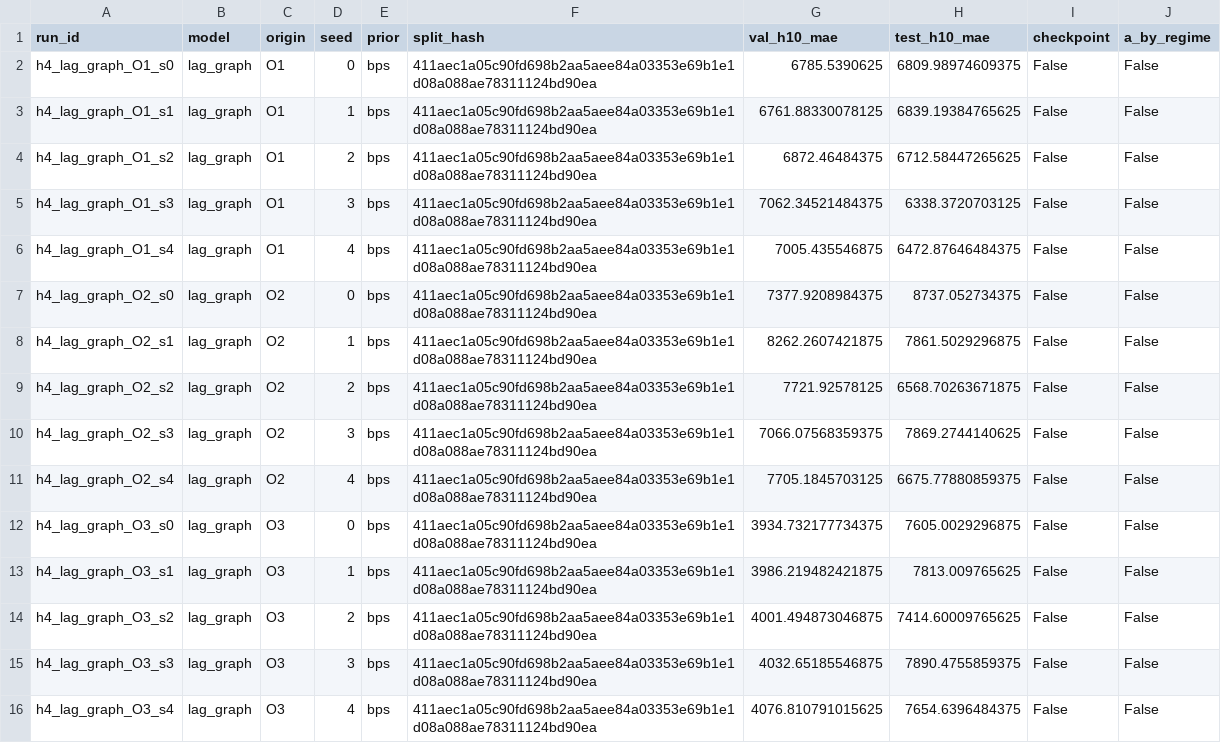
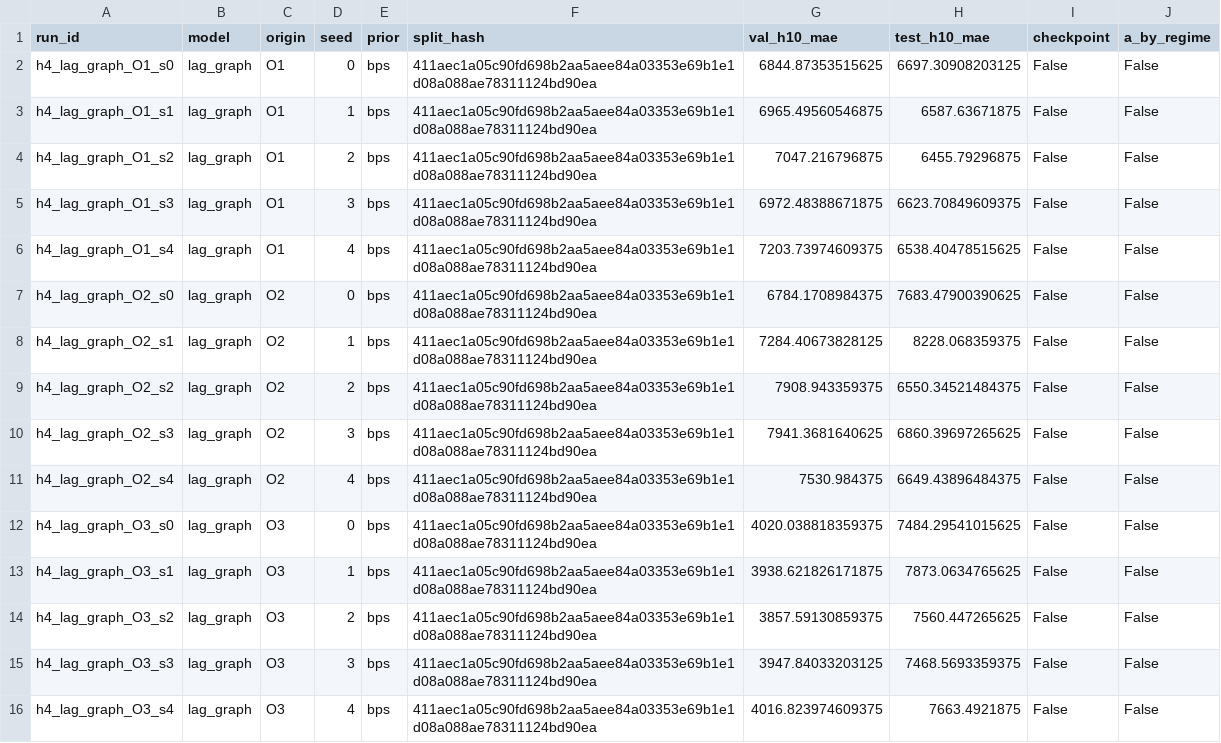
Before and after one commit to renaro-labs/rawit, a CSV file: reports/mle/h4_runs_summary.csv, drawn as a sheet; only a part is shown; the diff covers the shown part only.

```diff
--- a/reports/mle/h4_runs_summary.csv
+++ b/reports/mle/h4_runs_summary.csv
@@ -1,16 +1,16 @@
 run_id,model,origin,seed,prior,split_hash,val_h10_mae,test_h10_mae,checkpoint,a_by_regime
-h4_lag_graph_O1_s0,lag_graph,O1,0,bps,411aec1a05c90fd698b2aa5aee84a03353e69b1e1d08a088ae78311124bd90ea,6785.5390625,6809.98974609375,False,False
-h4_lag_graph_O1_s1,lag_graph,O1,1,bps,411aec1a05c90fd698b2aa5aee84a03353e69b1e1d08a088ae78311124bd90ea,6761.88330078125,6839.19384765625,False,False
-h4_lag_graph_O1_s2,lag_graph,O1,2,bps,411aec1a05c90fd698b2aa5aee84a03353e69b1e1d08a088ae78311124bd90ea,6872.46484375,6712.58447265625,False,False
-h4_lag_graph_O1_s3,lag_graph,O1,3,bps,411aec1a05c90fd698b2aa5aee84a03353e69b1e1d08a088ae78311124bd90ea,7062.34521484375,6338.3720703125,False,False
-h4_lag_graph_O1_s4,lag_graph,O1,4,bps,411aec1a05c90fd698b2aa5aee84a03353e69b1e1d08a088ae78311124bd90ea,7005.435546875,6472.87646484375,False,False
-h4_lag_graph_O2_s0,lag_graph,O2,0,bps,411aec1a05c90fd698b2aa5aee84a03353e69b1e1d08a088ae78311124bd90ea,7377.9208984375,8737.052734375,False,False
-h4_lag_graph_O2_s1,lag_graph,O2,1,bps,411aec1a05c90fd698b2aa5aee84a03353e69b1e1d08a088ae78311124bd90ea,8262.2607421875,7861.5029296875,False,False
-h4_lag_graph_O2_s2,lag_graph,O2,2,bps,411aec1a05c90fd698b2aa5aee84a03353e69b1e1d08a088ae78311124bd90ea,7721.92578125,6568.70263671875,False,False
-h4_lag_graph_O2_s3,lag_graph,O2,3,bps,411aec1a05c90fd698b2aa5aee84a03353e69b1e1d08a088ae78311124bd90ea,7066.07568359375,7869.2744140625,False,False
-h4_lag_graph_O2_s4,lag_graph,O2,4,bps,411aec1a05c90fd698b2aa5aee84a03353e69b1e1d08a088ae78311124bd90ea,7705.1845703125,6675.77880859375,False,False
-h4_lag_graph_O3_s0,lag_graph,O3,0,bps,411aec1a05c90fd698b2aa5aee84a03353e69b1e1d08a088ae78311124bd90ea,3934.732177734375,7605.0029296875,False,False
-h4_lag_graph_O3_s1,lag_graph,O3,1,bps,411aec1a05c90fd698b2aa5aee84a03353e69b1e1d08a088ae78311124bd90ea,3986.219482421875,7813.009765625,False,False
-h4_lag_graph_O3_s2,lag_graph,O3,2,bps,411aec1a05c90fd698b2aa5aee84a03353e69b1e1d08a088ae78311124bd90ea,4001.494873046875,7414.60009765625,False,False
-h4_lag_graph_O3_s3,lag_graph,O3,3,bps,411aec1a05c90fd698b2aa5aee84a03353e69b1e1d08a088ae78311124bd90ea,4032.65185546875,7890.4755859375,False,False
-h4_lag_graph_O3_s4,lag_graph,O3,4,bps,411aec1a05c90fd698b2aa5aee84a03353e69b1e1d08a088ae78311124bd90ea,4076.810791015625,7654.6396484375,False,False
+h4_lag_graph_O1_s0,lag_graph,O1,0,bps,411aec1a05c90fd698b2aa5aee84a03353e69b1e1d08a088ae78311124bd90ea,6844.87353515625,6697.30908203125,False,False
+h4_lag_graph_O1_s1,lag_graph,O1,1,bps,411aec1a05c90fd698b2aa5aee84a03353e69b1e1d08a088ae78311124bd90ea,6965.49560546875,6587.63671875,False,False
+h4_lag_graph_O1_s2,lag_graph,O1,2,bps,411aec1a05c90fd698b2aa5aee84a03353e69b1e1d08a088ae78311124bd90ea,7047.216796875,6455.79296875,False,False
+h4_lag_graph_O1_s3,lag_graph,O1,3,bps,411aec1a05c90fd698b2aa5aee84a03353e69b1e1d08a088ae78311124bd90ea,6972.48388671875,6623.70849609375,False,False
+h4_lag_graph_O1_s4,lag_graph,O1,4,bps,411aec1a05c90fd698b2aa5aee84a03353e69b1e1d08a088ae78311124bd90ea,7203.73974609375,6538.40478515625,False,False
+h4_lag_graph_O2_s0,lag_graph,O2,0,bps,411aec1a05c90fd698b2aa5aee84a03353e69b1e1d08a088ae78311124bd90ea,6784.1708984375,7683.47900390625,False,False
+h4_lag_graph_O2_s1,lag_graph,O2,1,bps,411aec1a05c90fd698b2aa5aee84a03353e69b1e1d08a088ae78311124bd90ea,7284.40673828125,8228.068359375,False,False
+h4_lag_graph_O2_s2,lag_graph,O2,2,bps,411aec1a05c90fd698b2aa5aee84a03353e69b1e1d08a088ae78311124bd90ea,7908.943359375,6550.34521484375,False,False
+h4_lag_graph_O2_s3,lag_graph,O2,3,bps,411aec1a05c90fd698b2aa5aee84a03353e69b1e1d08a088ae78311124bd90ea,7941.3681640625,6860.39697265625,False,False
+h4_lag_graph_O2_s4,lag_graph,O2,4,bps,411aec1a05c90fd698b2aa5aee84a03353e69b1e1d08a088ae78311124bd90ea,7530.984375,6649.43896484375,False,False
+h4_lag_graph_O3_s0,lag_graph,O3,0,bps,411aec1a05c90fd698b2aa5aee84a03353e69b1e1d08a088ae78311124bd90ea,4020.038818359375,7484.29541015625,False,False
+h4_lag_graph_O3_s1,lag_graph,O3,1,bps,411aec1a05c90fd698b2aa5aee84a03353e69b1e1d08a088ae78311124bd90ea,3938.621826171875,7873.0634765625,False,False
+h4_lag_graph_O3_s2,lag_graph,O3,2,bps,411aec1a05c90fd698b2aa5aee84a03353e69b1e1d08a088ae78311124bd90ea,3857.59130859375,7560.447265625,False,False
+h4_lag_graph_O3_s3,lag_graph,O3,3,bps,411aec1a05c90fd698b2aa5aee84a03353e69b1e1d08a088ae78311124bd90ea,3947.84033203125,7468.5693359375,False,False
+h4_lag_graph_O3_s4,lag_graph,O3,4,bps,411aec1a05c90fd698b2aa5aee84a03353e69b1e1d08a088ae78311124bd90ea,4016.823974609375,7663.4921875,False,False
```
Also changed, not shown: 45 edited cells elsewhere in this file, experiments/registry.csv, 8 other files.
